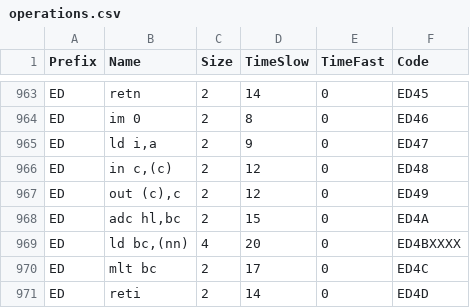
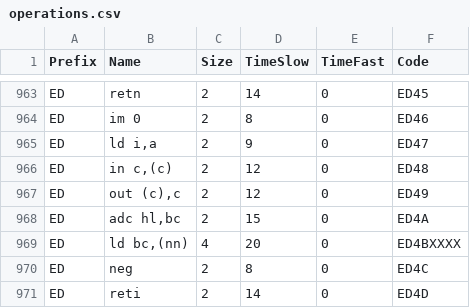
Before and after one commit to xiety/zx80, a CSV file: src/ZX.CodeGeneration/Data/operations.csv, drawn as a sheet; only a part is shown, gaps mark what is left out; the diff covers the shown part only.

```diff
--- a/src/ZX.CodeGeneration/Data/operations.csv
+++ b/src/ZX.CodeGeneration/Data/operations.csv
@@ -969,3 +969,3 @@ ED;adc hl,bc;2;15;0;ED4A
 ED;ld bc,(nn);4;20;0;ED4BXXXX
-ED;mlt bc;2;17;0;ED4C
+ED;neg;2;8;0;ED4C
 ED;reti;2;14;0;ED4D
```
Also changed, not shown: 12 added rows, 1 removed row and 24 edited cells elsewhere in this file, 22 other files.
